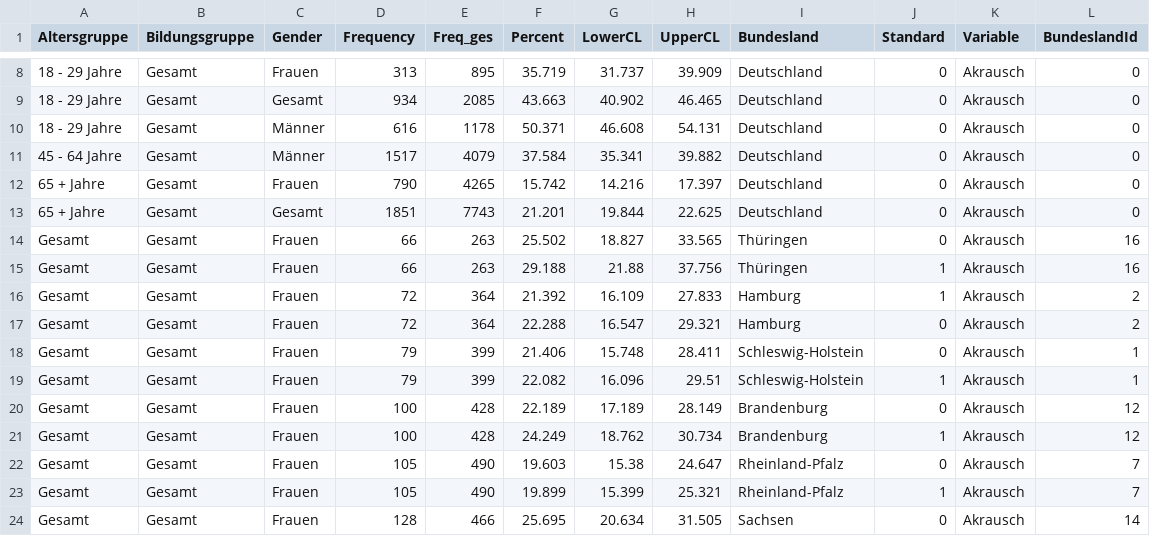
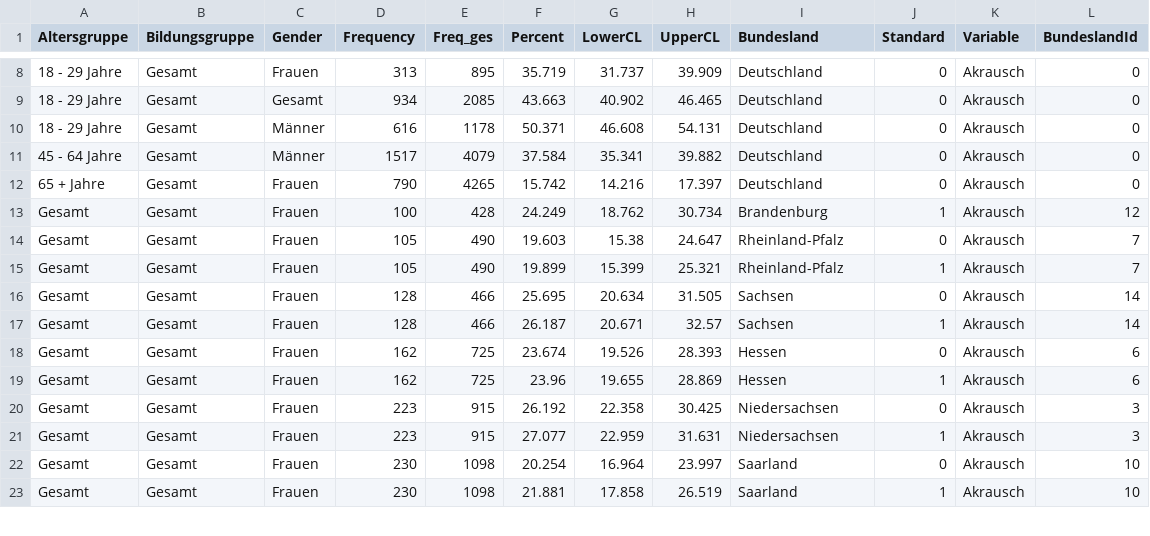
Before and after one commit to knutator2/Metadaten_Test, a CSV file: Gesundheit_in_Deutschland_aktuell_-_2019-2020-EHIS.csv, drawn as a sheet; only a part is shown, gaps mark what is left out; the shorter side is filled out with more unchanged rows; the diff names each change by its address in the sheet, - before the commit and + after, or states it on an @@ line.

```diff
--- a/Gesundheit_in_Deutschland_aktuell_-_2019-2020-EHIS.csv
+++ b/Gesundheit_in_Deutschland_aktuell_-_2019-2020-EHIS.csv
-row 13: 65 + Jahre | Gesamt | Gesamt | 1851 | 7743 | 21.201 | 19.844 | 22.625 | Deutschland | 0 | Akrausch | 0
-row 14: Gesamt | Gesamt | Frauen | 66 | 263 | 25.502 | 18.827 | 33.565 | Thüringen | 0 | Akrausch | 16
-row 15: Gesamt | Gesamt | Frauen | 66 | 263 | 29.188 | 21.88 | 37.756 | Thüringen | 1 | Akrausch | 16
-row 16: Gesamt | Gesamt | Frauen | 72 | 364 | 21.392 | 16.109 | 27.833 | Hamburg | 1 | Akrausch | 2
-row 17: Gesamt | Gesamt | Frauen | 72 | 364 | 22.288 | 16.547 | 29.321 | Hamburg | 0 | Akrausch | 2
-row 18: Gesamt | Gesamt | Frauen | 79 | 399 | 21.406 | 15.748 | 28.411 | Schleswig-Holstein | 0 | Akrausch | 1
-row 19: Gesamt | Gesamt | Frauen | 79 | 399 | 22.082 | 16.096 | 29.51 | Schleswig-Holstein | 1 | Akrausch | 1
-row 20: Gesamt | Gesamt | Frauen | 100 | 428 | 22.189 | 17.189 | 28.149 | Brandenburg | 0 | Akrausch | 12
```
Also changed, not shown: 5 other files.
